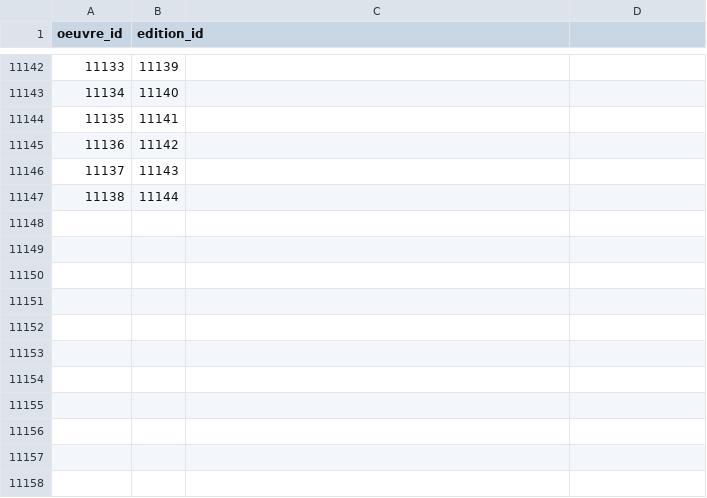
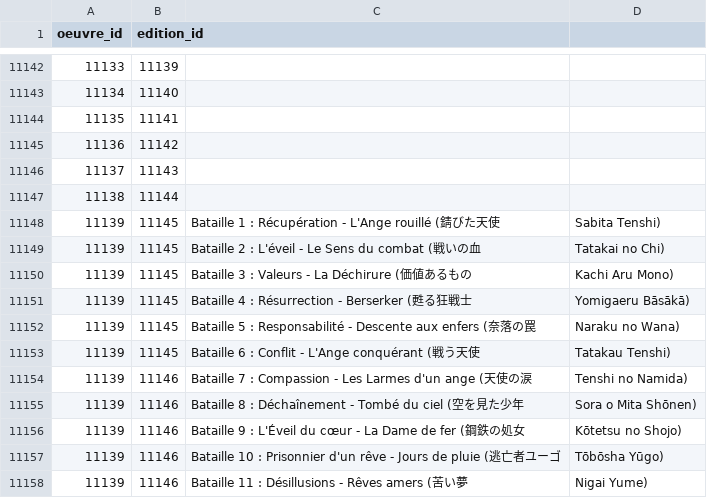
Before and after one commit to medina474/r5a10, a CSV file: data/books/incorpore.csv, drawn as a sheet; only a part is shown, gaps mark what is left out; the diff names each change by its address in the sheet, - before the commit and + after, or states it on an @@ line.

```diff
--- a/data/books/incorpore.csv
+++ b/data/books/incorpore.csv
+row 11148: 11139 | 11145 | Bataille 1 : Récupération - L'Ange rouillé (錆びた天使 | Sabita Tenshi)
+row 11149: 11139 | 11145 | Bataille 2 : L'éveil - Le Sens du combat (戦いの血 | Tatakai no Chi)
+row 11150: 11139 | 11145 | Bataille 3 : Valeurs - La Déchirure (価値あるもの | Kachi Aru Mono)
+row 11151: 11139 | 11145 | Bataille 4 : Résurrection - Berserker (甦る狂戦士 | Yomigaeru Bāsākā)
+row 11152: 11139 | 11145 | Bataille 5 : Responsabilité - Descente aux enfers (奈落の罠 | Naraku no Wana)
+row 11153: 11139 | 11145 | Bataille 6 : Conflit - L'Ange conquérant (戦う天使 | Tatakau Tenshi)
+row 11154: 11139 | 11146 | Bataille 7 : Compassion - Les Larmes d'un ange (天使の涙 | Tenshi no Namida)
+row 11155: 11139 | 11146 | Bataille 8 : Déchaînement - Tombé du ciel (空を見た少年 | Sora o Mita Shōnen)
+row 11156: 11139 | 11146 | Bataille 9 : L'Éveil du cœur - La Dame de fer (鋼鉄の処女 | Kōtetsu no Shojo)
+row 11157: 11139 | 11146 | Bataille 10 : Prisonnier d'un rêve - Jours de pluie (逃亡者ユーゴ | Tōbōsha Yūgo)
+row 11158: 11139 | 11146 | Bataille 11 : Désillusions - Rêves amers (苦い夢 | Nigai Yume)
```
Also changed, not shown: data/books/editeurs.csv, data/books/editions.csv, 1 other file.
